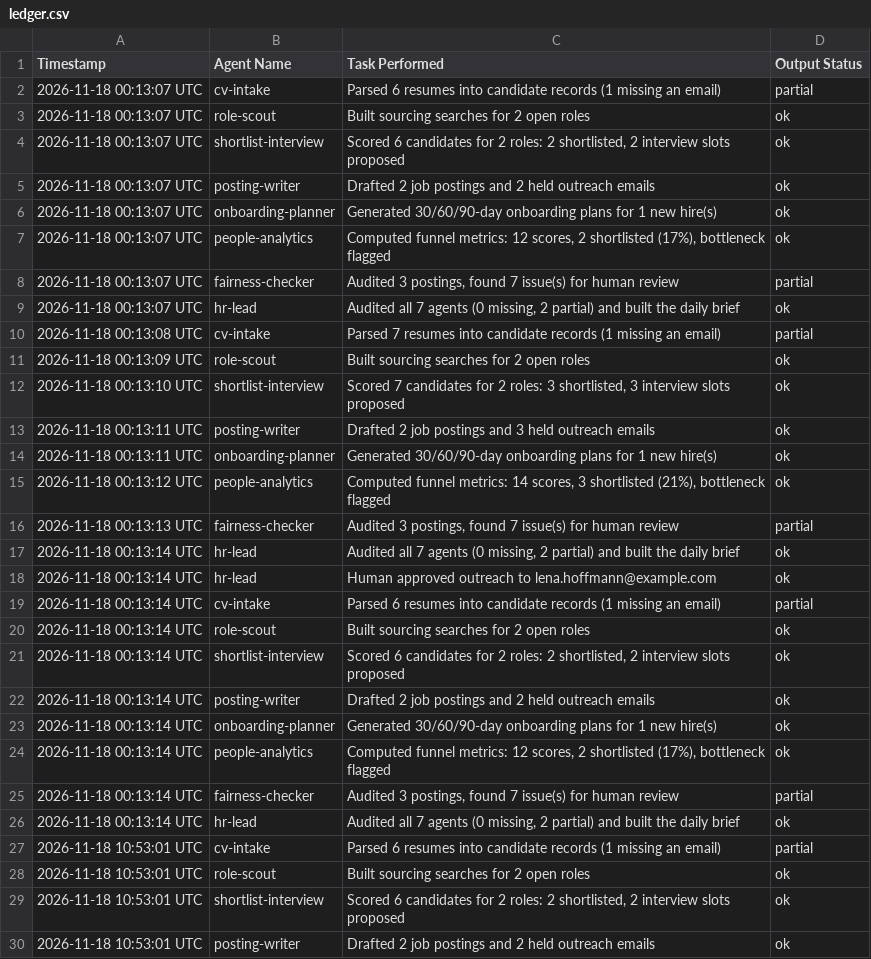
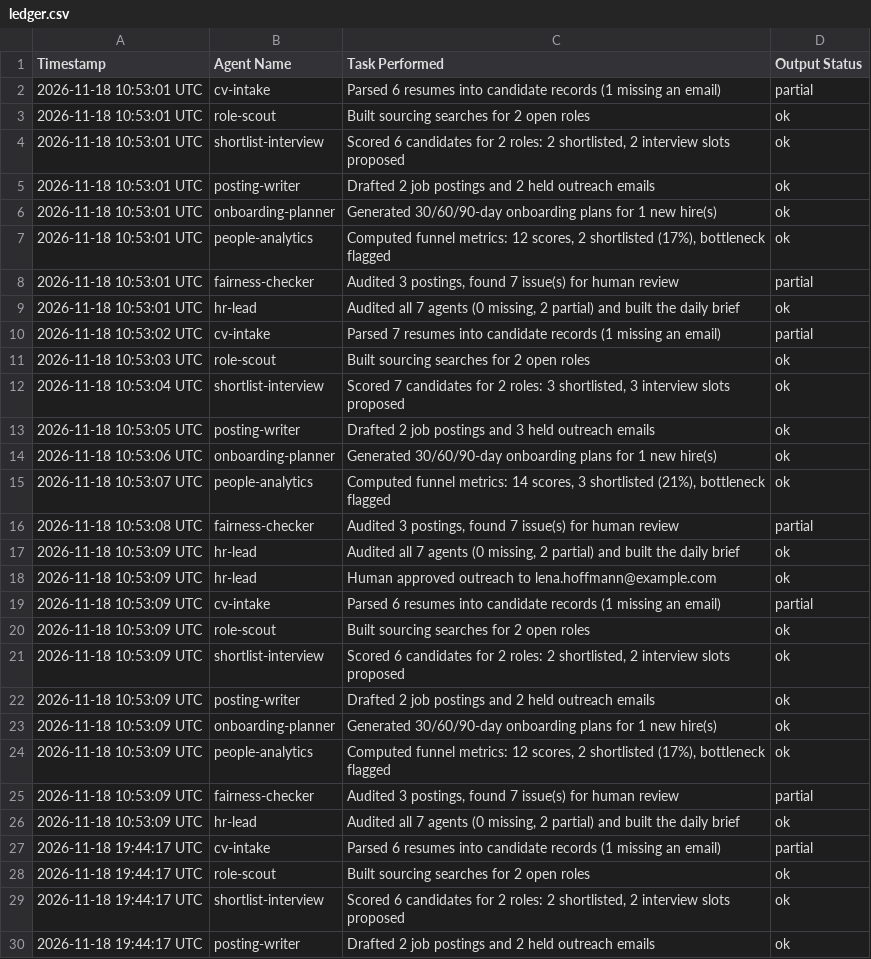
Before and after one commit to mehmoodanas/talentbridge-ai-hr-agency, a CSV file: out/ledger.csv, drawn as a sheet; only a part is shown; the shorter side is filled out with more unchanged rows; the diff covers the shown part only.

Commit message:
Agents ran: update ledger

```diff
--- a/out/ledger.csv
+++ b/out/ledger.csv
@@ -1,27 +1,2 @@
 Timestamp,Agent Name,Task Performed,Output Status
-"2026-11-18 00:13:07 UTC","cv-intake","Parsed 6 resumes into candidate records (1 missing an email)","partial"
-"2026-11-18 00:13:07 UTC","role-scout","Built sourcing searches for 2 open roles","ok"
-"2026-11-18 00:13:07 UTC","shortlist-interview","Scored 6 candidates for 2 roles: 2 shortlisted, 2 interview slots proposed","ok"
-"2026-11-18 00:13:07 UTC","posting-writer","Drafted 2 job postings and 2 held outreach emails","ok"
-"2026-11-18 00:13:07 UTC","onboarding-planner","Generated 30/60/90-day onboarding plans for 1 new hire(s)","ok"
-"2026-11-18 00:13:07 UTC","people-analytics","Computed funnel metrics: 12 scores, 2 shortlisted (17%), bottleneck flagged","ok"
-"2026-11-18 00:13:07 UTC","fairness-checker","Audited 3 postings, found 7 issue(s) for human review","partial"
-"2026-11-18 00:13:07 UTC","hr-lead","Audited all 7 agents (0 missing, 2 partial) and built the daily brief","ok"
-"2026-11-18 00:13:08 UTC","cv-intake","Parsed 7 resumes into candidate records (1 missing an email)","partial"
-"2026-11-18 00:13:09 UTC","role-scout","Built sourcing searches for 2 open roles","ok"
-"2026-11-18 00:13:10 UTC","shortlist-interview","Scored 7 candidates for 2 roles: 3 shortlisted, 3 interview slots proposed","ok"
-"2026-11-18 00:13:11 UTC","posting-writer","Drafted 2 job postings and 3 held outreach emails","ok"
-"2026-11-18 00:13:11 UTC","onboarding-planner","Generated 30/60/90-day onboarding plans for 1 new hire(s)","ok"
-"2026-11-18 00:13:12 UTC","people-analytics","Computed funnel metrics: 14 scores, 3 shortlisted (21%), bottleneck flagged","ok"
-"2026-11-18 00:13:13 UTC","fairness-checker","Audited 3 postings, found 7 issue(s) for human review","partial"
-"2026-11-18 00:13:14 UTC","hr-lead","Audited all 7 agents (0 missing, 2 partial) and built the daily brief","ok"
-"2026-11-18 00:13:14 UTC","hr-lead","Human approved outreach to lena.hoffmann@example.com","ok"
-"2026-11-18 00:13:14 UTC","cv-intake","Parsed 6 resumes into candidate records (1 missing an email)","partial"
-"2026-11-18 00:13:14 UTC","role-scout","Built sourcing searches for 2 open roles","ok"
-"2026-11-18 00:13:14 UTC","shortlist-interview","Scored 6 candidates for 2 roles: 2 shortlisted, 2 interview slots proposed","ok"
-"2026-11-18 00:13:14 UTC","posting-writer","Drafted 2 job postings and 2 held outreach emails","ok"
-"2026-11-18 00:13:14 UTC","onboarding-planner","Generated 30/60/90-day onboarding plans for 1 new hire(s)","ok"
-"2026-11-18 00:13:14 UTC","people-analytics","Computed funnel metrics: 12 scores, 2 shortlisted (17%), bottleneck flagged","ok"
-"2026-11-18 00:13:14 UTC","fairness-checker","Audited 3 postings, found 7 issue(s) for human review","partial"
-"2026-11-18 00:13:14 UTC","hr-lead","Audited all 7 agents (0 missing, 2 partial) and built the daily brief","ok"
 "2026-11-18 10:53:01 UTC","cv-intake","Parsed 6 resumes into candidate records (1 missing an email)","partial"
```
Also changed, not shown: 25 added rows elsewhere in this file, 3 other files.
